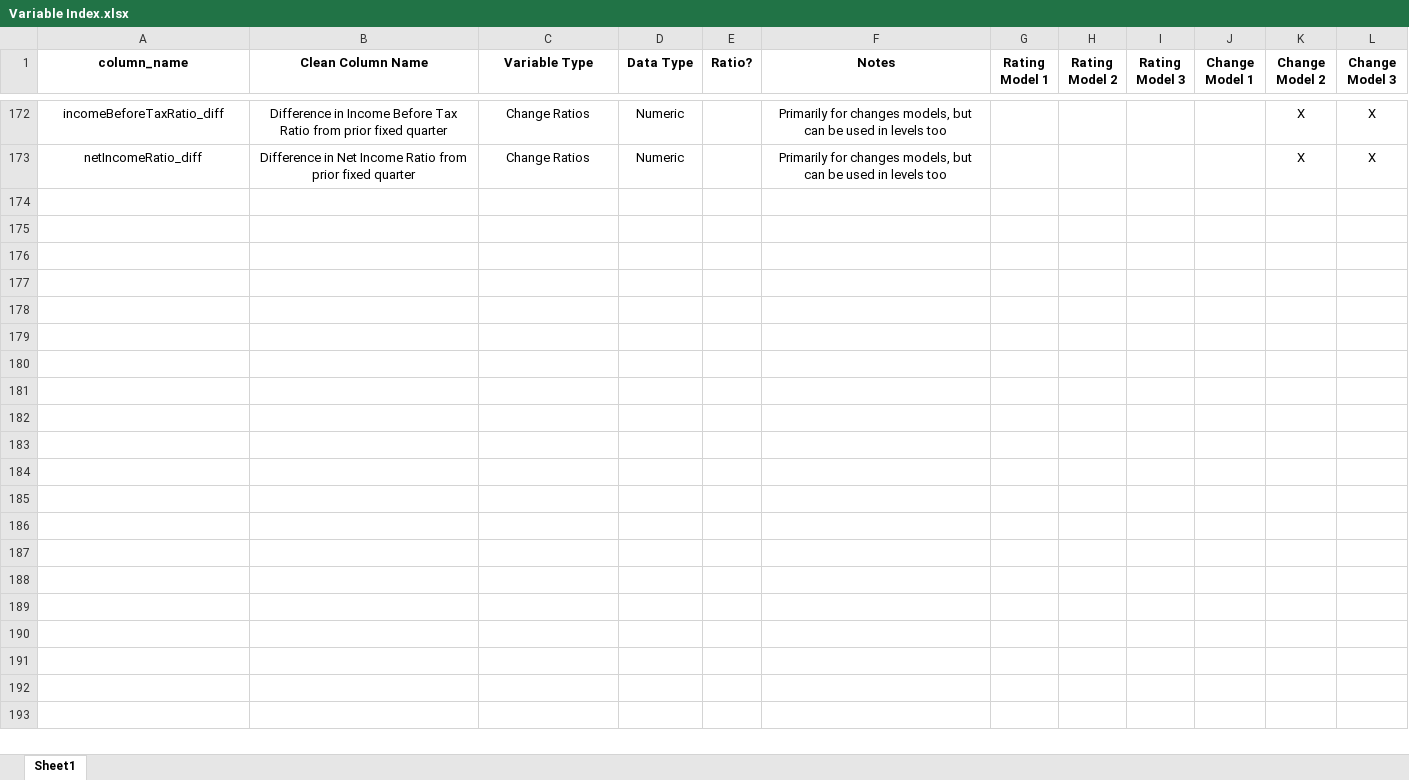
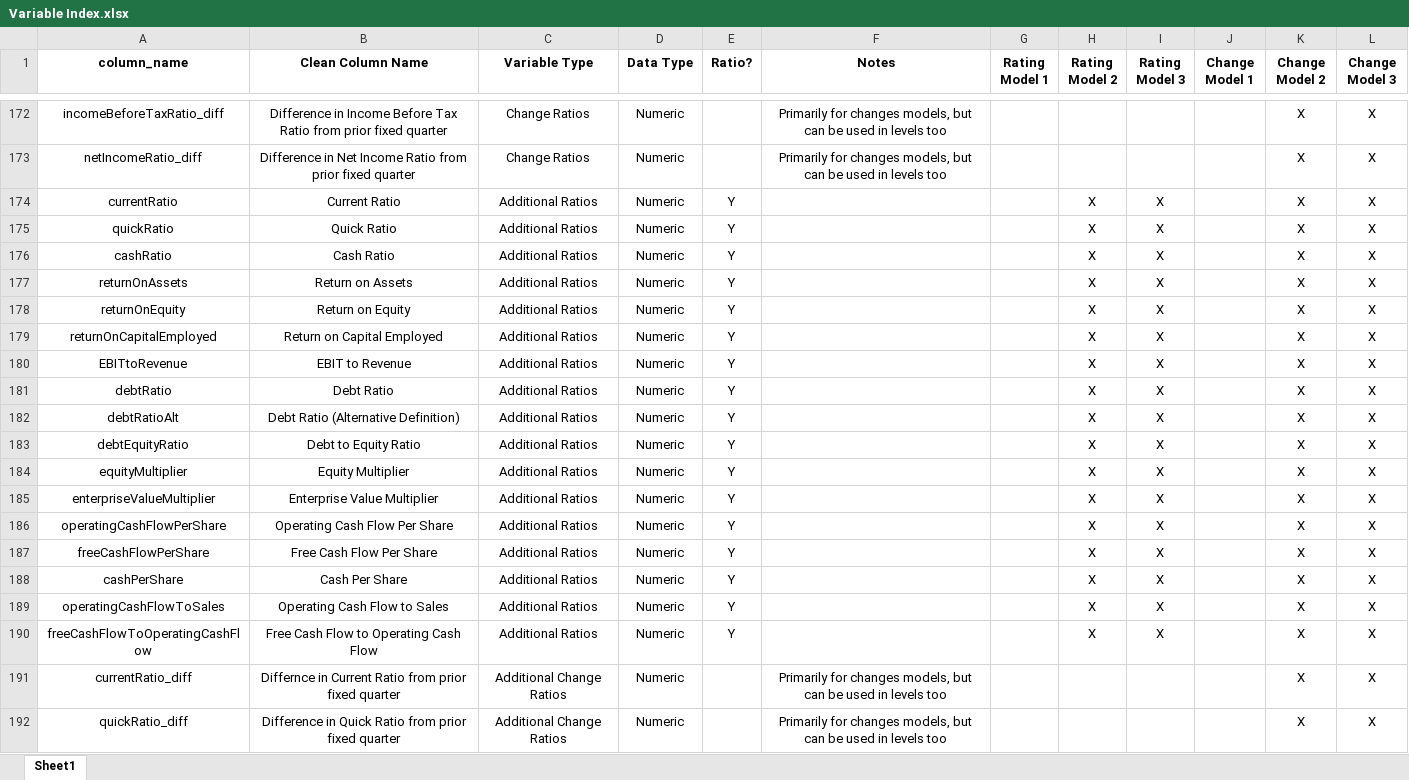
Before and after one commit to current12/Stat-222-Project, an Excel workbook: Variable Index.xlsx, sheet Sheet1, drawn as a sheet; only a part is shown, gaps mark what is left out; values as stored, in another font and other column widths than the file's, no borders; the diff covers the shown part only; the diff names each change by its address in the sheet, - before the commit and + after, or states it on an @@ line.

Commit message:
update all data with nlp features

```diff
--- a/Variable Index.xlsx (sheet Sheet1)
+++ b/Variable Index.xlsx (sheet Sheet1)
+row 174: currentRatio | Current Ratio | Additional Ratios | Numeric | Y |  |  | X | X |  | X | X
+row 175: quickRatio | Quick Ratio | Additional Ratios | Numeric | Y |  |  | X | X |  | X | X
+row 176: cashRatio | Cash Ratio | Additional Ratios | Numeric | Y |  |  | X | X |  | X | X
+row 177: returnOnAssets | Return on Assets | Additional Ratios | Numeric | Y |  |  | X | X |  | X | X
+row 178: returnOnEquity | Return on Equity | Additional Ratios | Numeric | Y |  |  | X | X |  | X | X
+row 179: returnOnCapitalEmployed | Return on Capital Employed | Additional Ratios | Numeric | Y |  |  | X | X |  | X | X
+row 180: EBITtoRevenue | EBIT to Revenue | Additional Ratios | Numeric | Y |  |  | X | X |  | X | X
+row 181: debtRatio | Debt Ratio | Additional Ratios | Numeric | Y |  |  | X | X |  | X | X
+row 182: debtRatioAlt | Debt Ratio (Alternative Definition) | Additional Ratios | Numeric | Y |  |  | X | X |  | X | X
+row 183: debtEquityRatio | Debt to Equity Ratio | Additional Ratios | Numeric | Y |  |  | X | X |  | X | X
+row 184: equityMultiplier | Equity Multiplier | Additional Ratios | Numeric | Y |  |  | X | X |  | X | X
+row 185: enterpriseValueMultiplier | Enterprise Value Multiplier | Additional Ratios | Numeric | Y |  |  | X | X |  | X | X
+row 186: operatingCashFlowPerShare | Operating Cash Flow Per Share | Additional Ratios | Numeric | Y |  |  | X | X |  | X | X
+row 187: freeCashFlowPerShare | Free Cash Flow Per Share | Additional Ratios | Numeric | Y |  |  | X | X |  | X | X
+row 188: cashPerShare | Cash Per Share | Additional Ratios | Numeric | Y |  |  | X | X |  | X | X
+row 189: operatingCashFlowToSales | Operating Cash Flow to Sales | Additional Ratios | Numeric | Y |  |  | X | X |  | X | X
+row 190: freeCashFlowToOperatingCashFlow | Free Cash Flow to Operating Cash Flow | Additional Ratios | Numeric | Y |  |  | X | X |  | X | X
+row 191: currentRatio_diff | Differnce in Current Ratio from prior fixed quarter | Additional Change Ratios | Numeric |  | Primarily for changes models, but can be used in levels too |  |  |  |  | X | X
+row 192: quickRatio_diff | Difference in Quick Ratio from prior fixed quarter | Additional Change Ratios | Numeric |  | Primarily for changes models, but can be used in levels too |  |  |  |  | X | X
```
Also changed, not shown: 15 added rows and 1 edited cell elsewhere in this sheet, Code/Data Loading and Cleaning/All Data/all_data_with_NLP_features_columns_before_drop_of_missing.xlsx, 11 other files.
